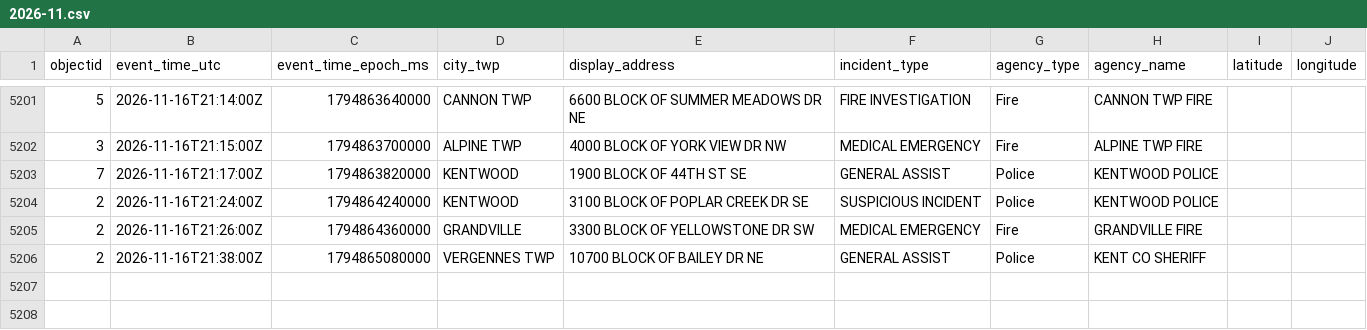
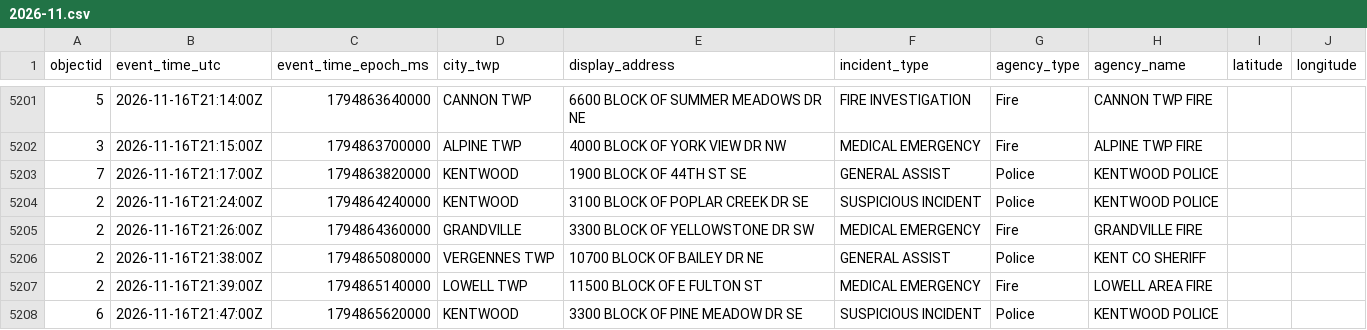
Before and after one commit to Cantica-Systems/kent-co-mi-dispatch, a CSV file: data/kent/2026-11.csv, drawn as a sheet; only a part is shown, gaps mark what is left out; the diff names each change by its address in the sheet, - before the commit and + after, or states it on an @@ line.

```diff
--- a/data/kent/2026-11.csv
+++ b/data/kent/2026-11.csv
+row 5207: 2 | 2026-11-16T21:39:00Z | 1794865140000 | LOWELL TWP | 11500 BLOCK OF E FULTON ST | MEDICAL EMERGENCY | Fire | LOWELL AREA FIRE
+row 5208: 6 | 2026-11-16T21:47:00Z | 1794865620000 | KENTWOOD | 3300 BLOCK OF PINE MEADOW DR SE | SUSPICIOUS INCIDENT | Police | KENTWOOD POLICE
```
Also changed, not shown: data/grcity/2026-11.csv, 3 other files.
